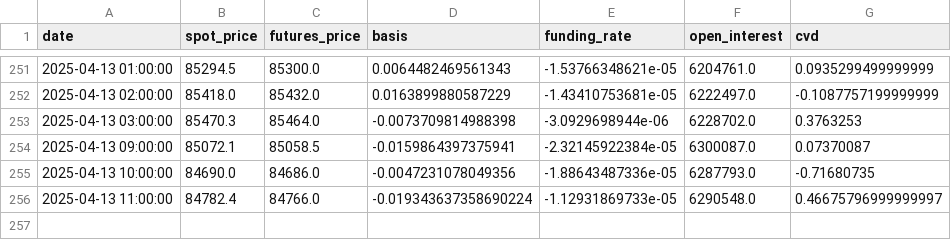
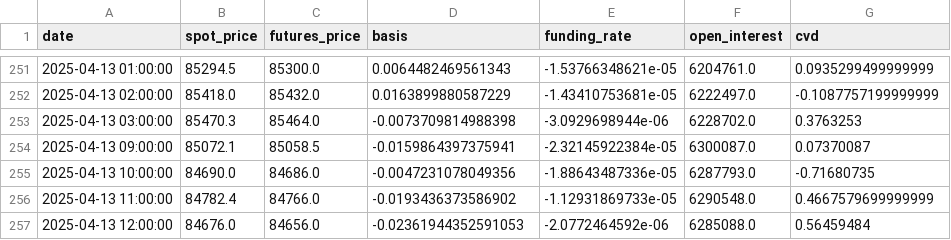
Before and after one commit to olzhas070701/BTC-Futures-Data, a CSV file: funding_basis_data.csv, drawn as a sheet; only a part is shown, gaps mark what is left out.

```diff
--- a/funding_basis_data.csv
+++ b/funding_basis_data.csv
@@ -255,2 +255,3 @@ date,spot_price,futures_price,basis,funding_rate,open_interest,cvd
 2025-04-13 10:00:00,84690.0,84686.0,-0.0047231078049356,-1.88643487336e-05,6287793.0,-0.71680735
-2025-04-13 11:00:00,84782.4,84766.0,-0.019343637358690224,-1.12931869733e-05,6290548.0,0.46675796999999997
+2025-04-13 11:00:00,84782.4,84766.0,-0.0193436373586902,-1.12931869733e-05,6290548.0,0.4667579699999999
+2025-04-13 12:00:00,84676.0,84656.0,-0.02361944352591053,-2.0772464592e-06,6285088.0,0.56459484
```
